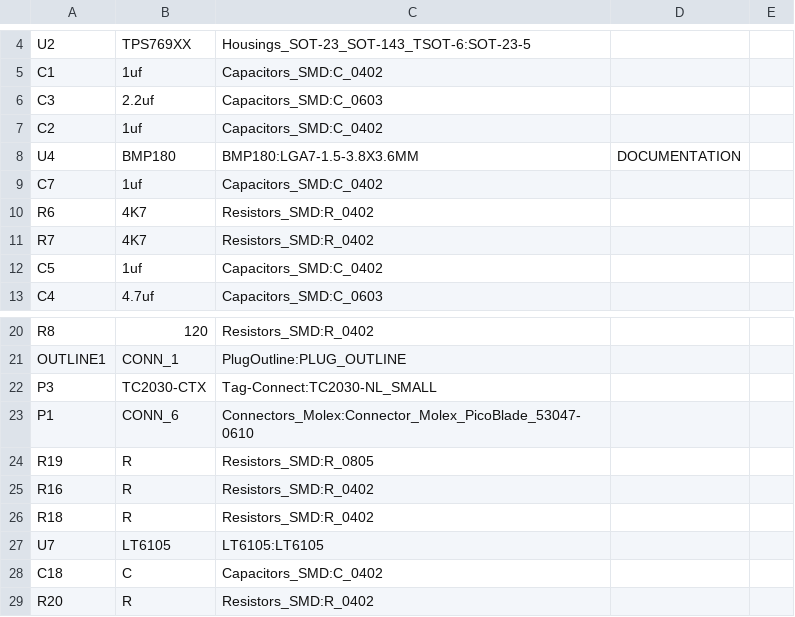
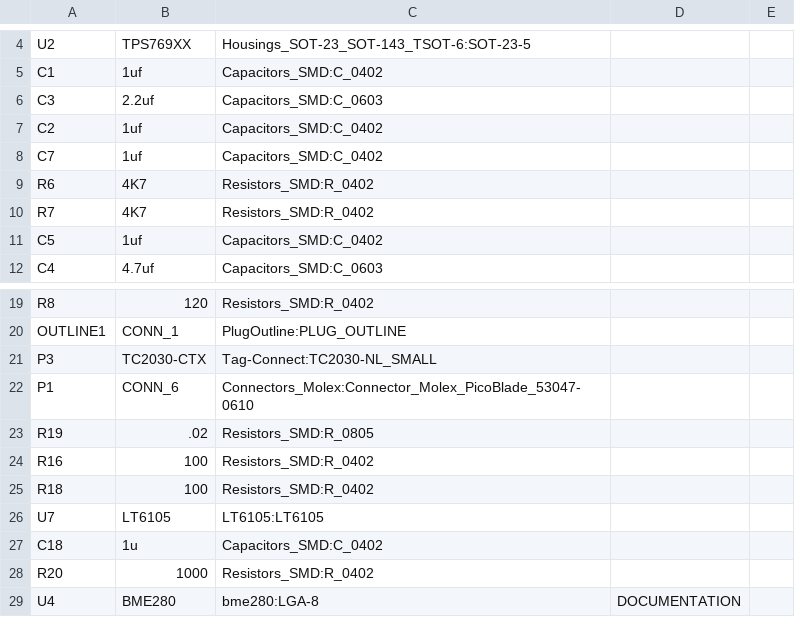
Before and after one commit to cculpepper/SpexPressureSensor, a CSV file: bom.csv, drawn as a sheet; only a part is shown, gaps mark what is left out.

```diff
--- a/bom.csv
+++ b/bom.csv
@@ -7,3 +7,2 @@ C3,2.2uf,Capacitors_SMD:C_0603,
 C2,1uf,Capacitors_SMD:C_0402,
-U4,BMP180,BMP180:LGA7-1.5-3.8X3.6MM,DOCUMENTATION
 C7,1uf,Capacitors_SMD:C_0402,
@@ -23,7 +22,8 @@ P3,TC2030-CTX,Tag-Connect:TC2030-NL_SMALL,
 P1,CONN_6,Connectors_Molex:Connector_Molex_PicoBlade_53047-0610,
-R19,R,Resistors_SMD:R_0805,
-R16,R,Resistors_SMD:R_0402,
-R18,R,Resistors_SMD:R_0402,
+R19,.02,Resistors_SMD:R_0805,
+R16,100,Resistors_SMD:R_0402,
+R18,100,Resistors_SMD:R_0402,
 U7,LT6105,LT6105:LT6105,
-C18,C,Capacitors_SMD:C_0402,
-R20,R,Resistors_SMD:R_0402,
+C18,1u,Capacitors_SMD:C_0402,
+R20,1000,Resistors_SMD:R_0402,
+U4,BME280,bme280:LGA-8,DOCUMENTATION
```
Also changed, not shown: 10 other files.
